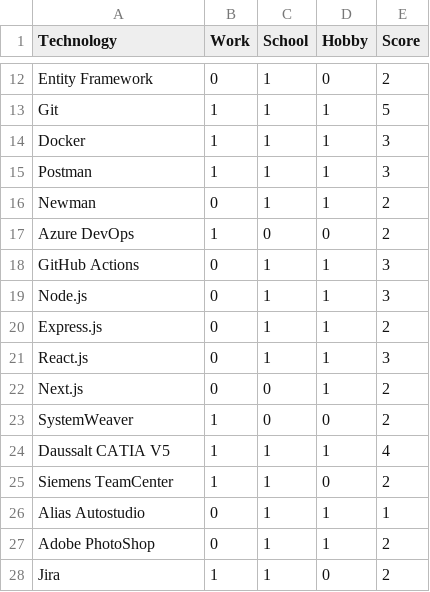
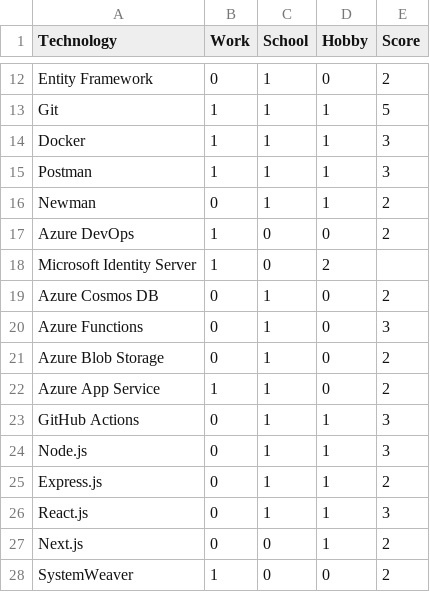
Before and after one commit to RobinAxelsson/personal-jam, a CSV file: resume/technologies.csv, drawn as a sheet; only a part is shown, gaps mark what is left out; the shorter side is filled out with more unchanged rows.

Commit message:
added new technologies

```diff
--- a/resume/technologies.csv
+++ b/resume/technologies.csv
@@ -17,2 +17,7 @@ Newman;0;1;1;2
 Azure DevOps;1;0;0;2
+Microsoft Identity Server;1;0;2
+Azure Cosmos DB;0;1;0;2
+Azure Functions;0;1;0;3
+Azure Blob Storage;0;1;0;2
+Azure App Service;1;1;0;2
 GitHub Actions;0;1;1;3
```
